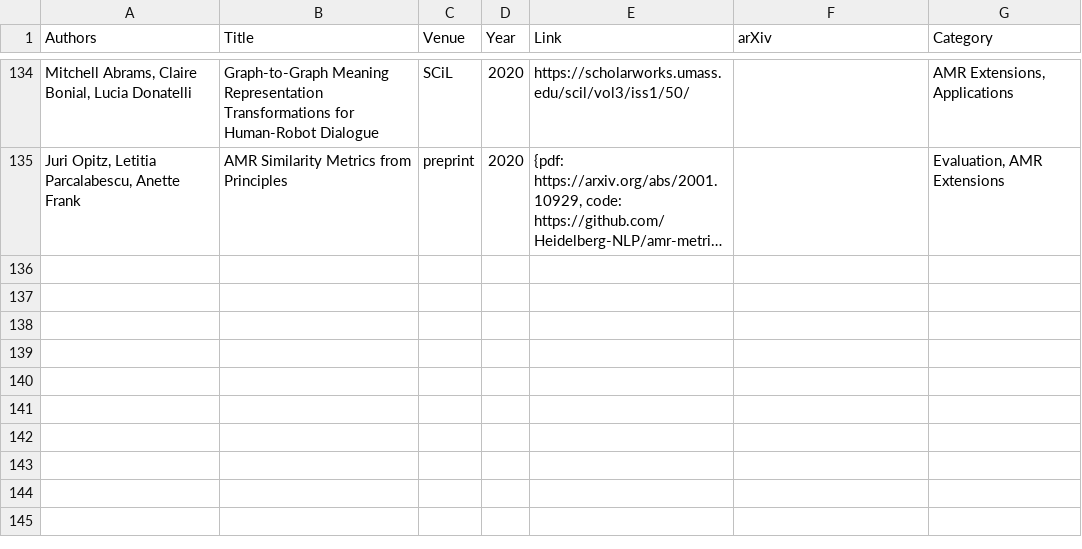
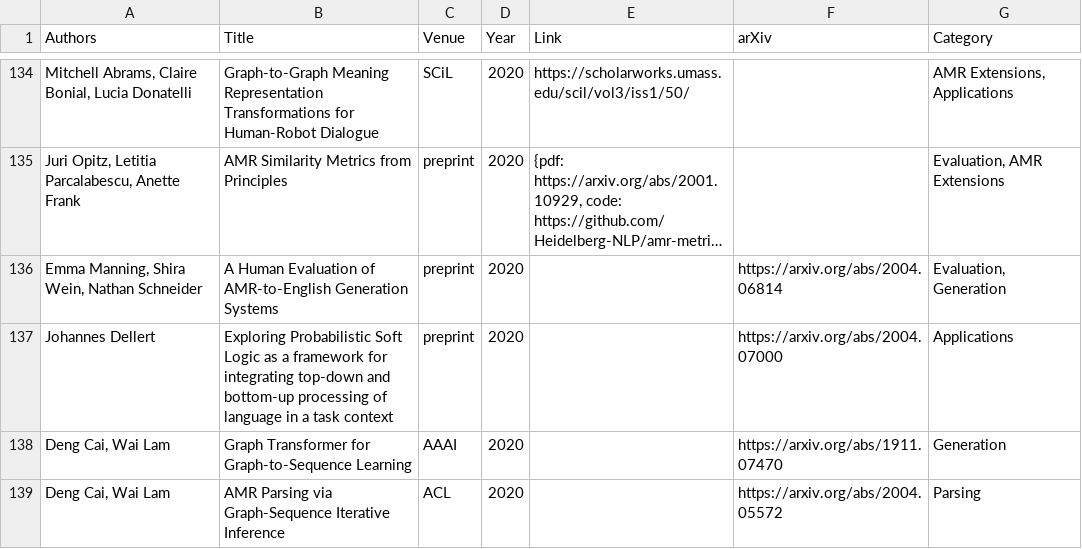
Before and after one commit to nert-nlp/AMR-Bibliography, a TSV file: data/amr_papers.tsv, drawn as a sheet; only a part is shown, gaps mark what is left out; long unchanged cells end in …; the diff names each change by its address in the sheet, - before the commit and + after, or states it on an @@ line.

Commit message:
4 arXiv papers

```diff
--- a/data/amr_papers.tsv
+++ b/data/amr_papers.tsv
+row 136: Emma Manning, Shira Wein, Nathan Schneider | A Human Evaluation of AMR-to-English Generation Systems | preprint | 2020 |  | https://arxiv.org/abs/2004.06814 | Evaluation, Generation
+row 137: Johannes Dellert | Exploring Probabilistic Soft Logic as a framework for integrating top-down and bottom-up processing of language in a task context | preprint | 2020 |  | https://arxiv.org/abs/2004.07000 | Applications
+row 138: Deng Cai, Wai Lam | Graph Transformer for Graph-to-Sequence Learning | AAAI | 2020 |  | https://arxiv.org/abs/1911.07470 | Generation
+row 139: Deng Cai, Wai Lam | AMR Parsing via Graph-Sequence Iterative Inference | ACL | 2020 |  | https://arxiv.org/abs/2004.05572 | Parsing
```
